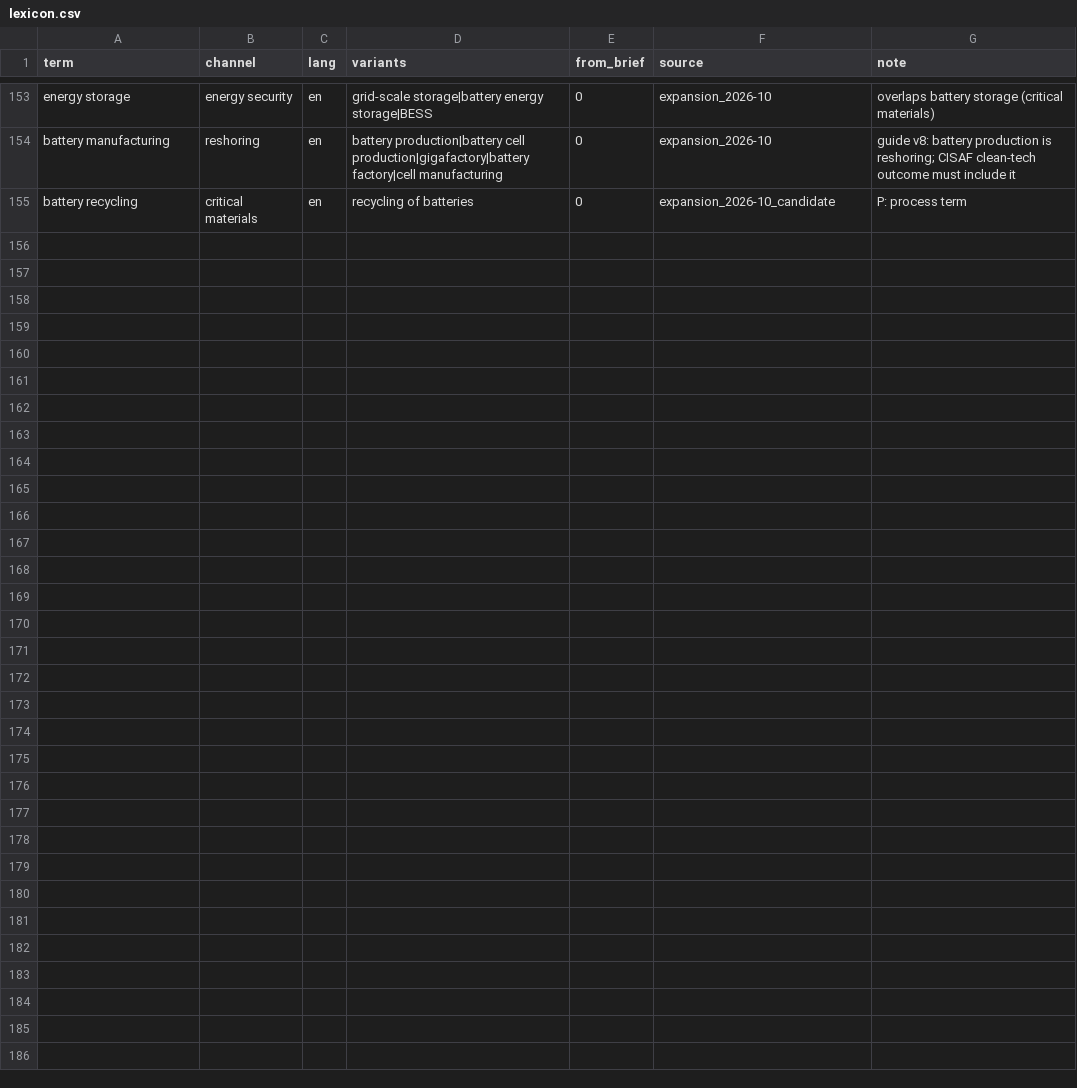
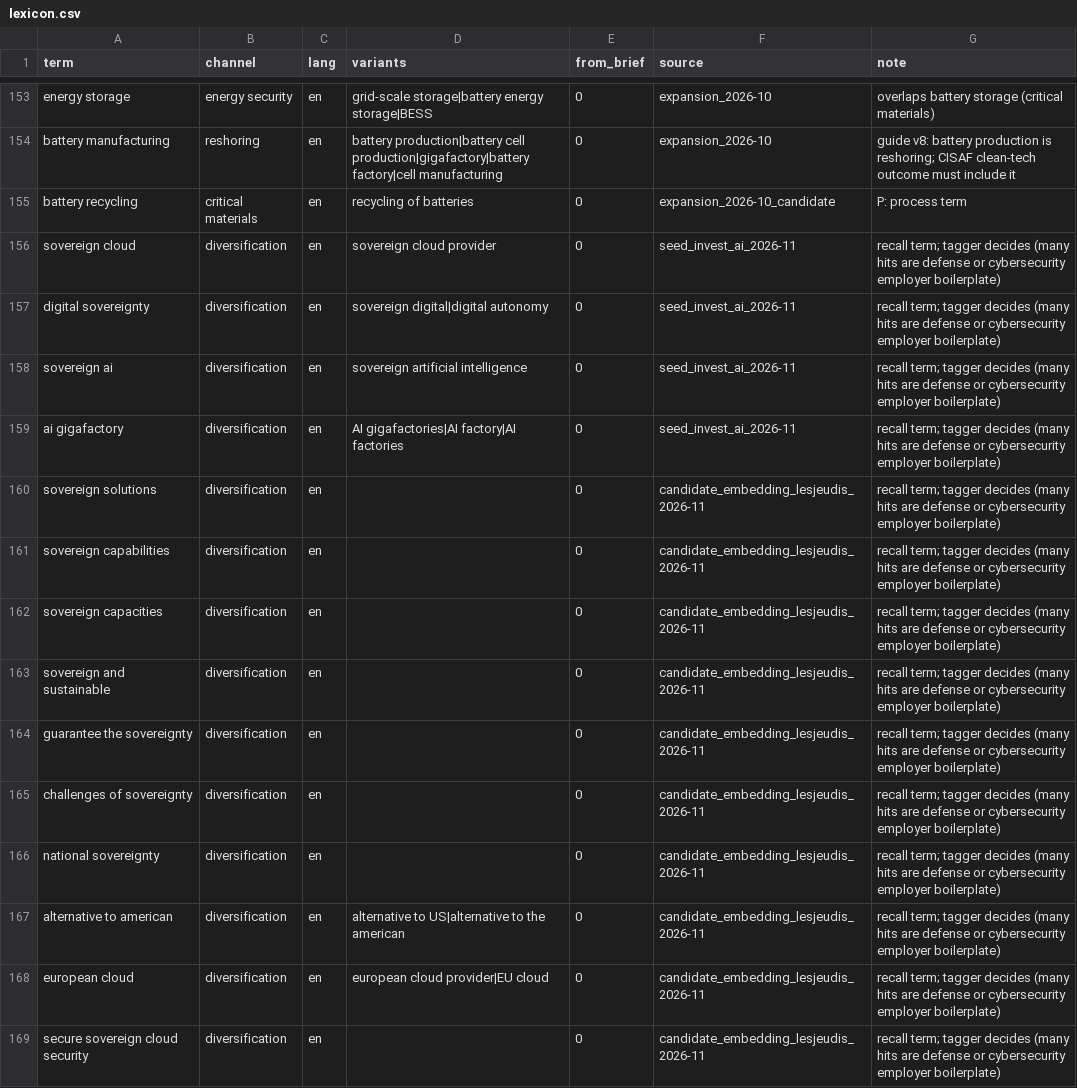
Before and after one commit to akprodromou/deglobalization_labour_market, a CSV file: lexicon/lexicon.csv, drawn as a sheet; only a part is shown, gaps mark what is left out.

Commit message:
lexicon 11

```diff
--- a/lexicon/lexicon.csv
+++ b/lexicon/lexicon.csv
@@ -155 +155,15 @@ battery manufacturing,reshoring,en,battery production|battery cell production|gi
 battery recycling,critical materials,en,recycling of batteries,0,expansion_2026-10_candidate,P: process term
+sovereign cloud,diversification,en,sovereign cloud provider,0,seed_invest_ai_2026-11,recall term; tagger decides (many hits are defense or cybersecurity employer boilerplate)
+digital sovereignty,diversification,en,sovereign digital|digital autonomy,0,seed_invest_ai_2026-11,recall term; tagger decides (many hits are defense or cybersecurity employer boilerplate)
+sovereign ai,diversification,en,sovereign artificial intelligence,0,seed_invest_ai_2026-11,recall term; tagger decides (many hits are defense or cybersecurity employer boilerplate)
+ai gigafactory,diversification,en,AI gigafactories|AI factory|AI factories,0,seed_invest_ai_2026-11,recall term; tagger decides (many hits are defense or cybersecurity employer boilerplate)
+sovereign solutions,diversification,en,,0,candidate_embedding_lesjeudis_2026-11,recall term; tagger decides (many hits are defense or cybersecurity employer boilerplate)
+sovereign capabilities,diversification,en,,0,candidate_embedding_lesjeudis_2026-11,recall term; tagger decides (many hits are defense or cybersecurity employer boilerplate)
+sovereign capacities,diversification,en,,0,candidate_embedding_lesjeudis_2026-11,recall term; tagger decides (many hits are defense or cybersecurity employer boilerplate)
+sovereign and sustainable,diversification,en,,0,candidate_embedding_lesjeudis_2026-11,recall term; tagger decides (many hits are defense or cybersecurity employer boilerplate)
+guarantee the sovereignty,diversification,en,,0,candidate_embedding_lesjeudis_2026-11,recall term; tagger decides (many hits are defense or cybersecurity employer boilerplate)
+challenges of sovereignty,diversification,en,,0,candidate_embedding_lesjeudis_2026-11,recall term; tagger decides (many hits are defense or cybersecurity employer boilerplate)
+national sovereignty,diversification,en,,0,candidate_embedding_lesjeudis_2026-11,recall term; tagger decides (many hits are defense or cybersecurity employer boilerplate)
+alternative to american,diversification,en,alternative to US|alternative to the american,0,candidate_embedding_lesjeudis_2026-11,recall term; tagger decides (many hits are defense or cybersecurity employer boilerplate)
+european cloud,diversification,en,european cloud provider|EU cloud,0,candidate_embedding_lesjeudis_2026-11,recall term; tagger decides (many hits are defense or cybersecurity employer boilerplate)
+secure sovereign cloud security,diversification,en,,0,candidate_embedding_lesjeudis_2026-11,recall term; tagger decides (many hits are defense or cybersecurity employer boilerplate)
```
Also changed, not shown: 3 other files.
